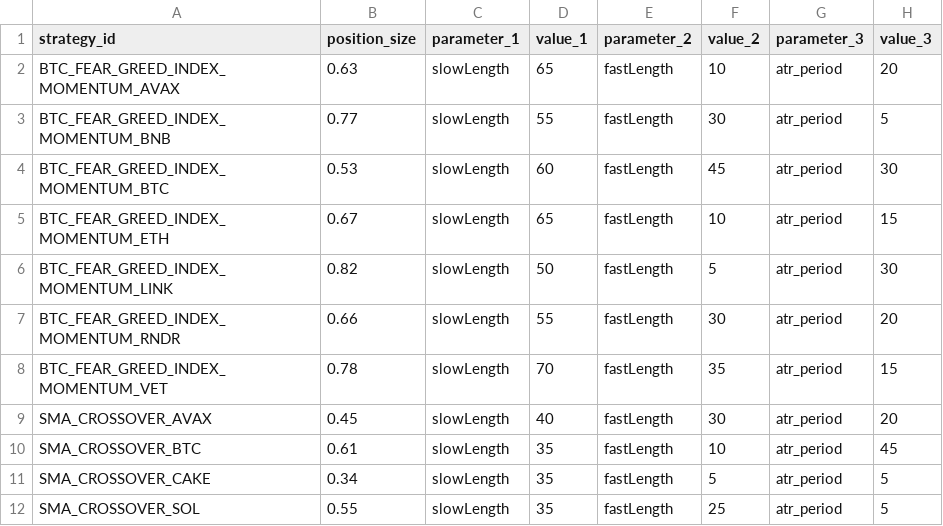
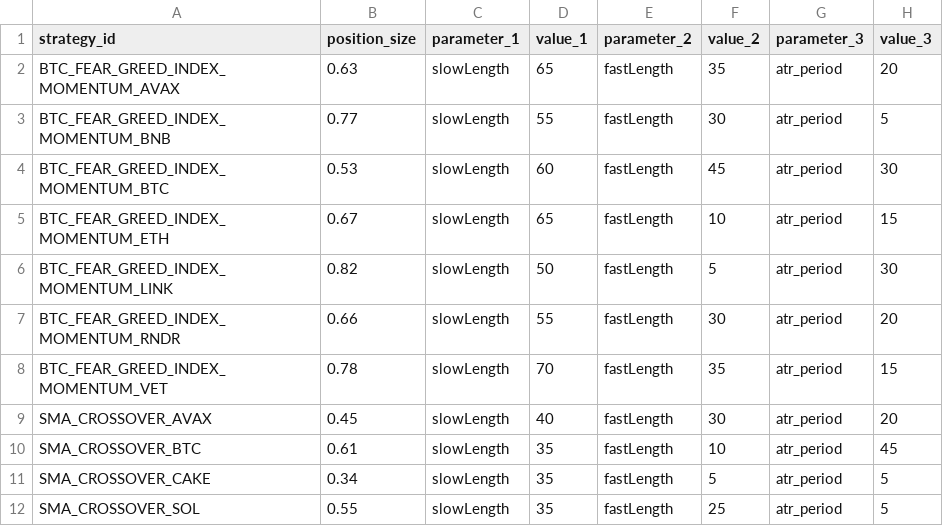
Before and after one commit to haufung80/tradingview-webhooks-bot, a CSV file: strategy_backup/strategy_20240120.csv, drawn as a sheet; only a part is shown; the diff names each change by its address in the sheet, - before the commit and + after, or states it on an @@ line.

Commit message:
mistake

```diff
--- a/strategy_backup/strategy_20240120.csv
+++ b/strategy_backup/strategy_20240120.csv
-F2 (value_2): 10
+F2 (value_2): 35
```
